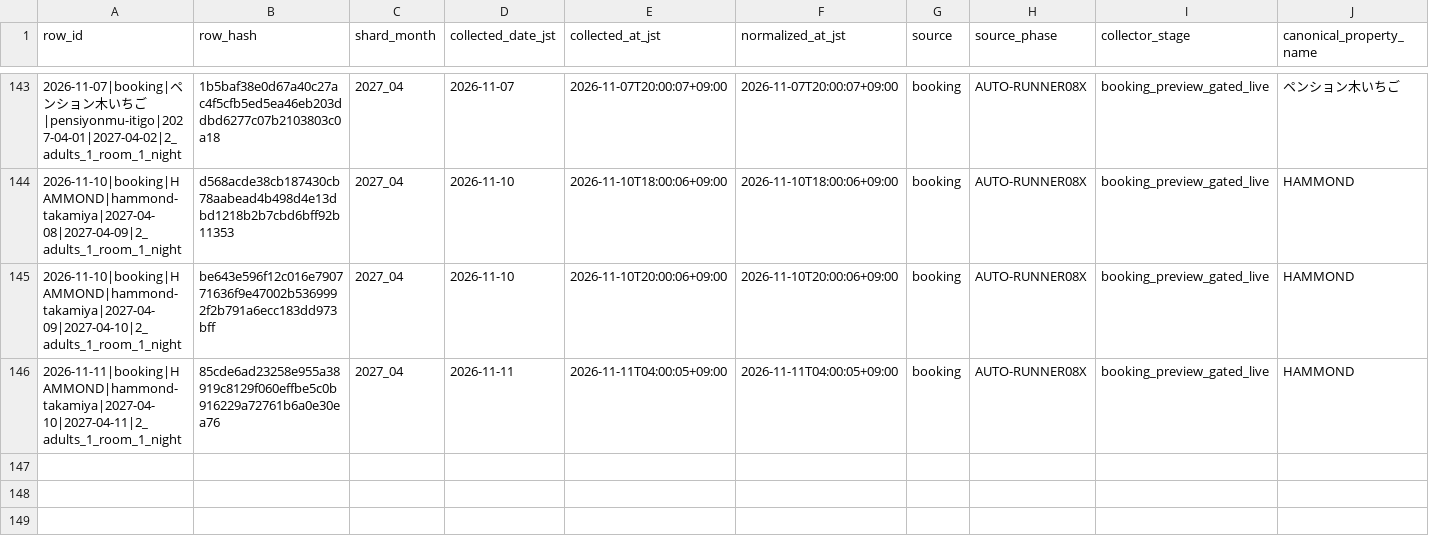
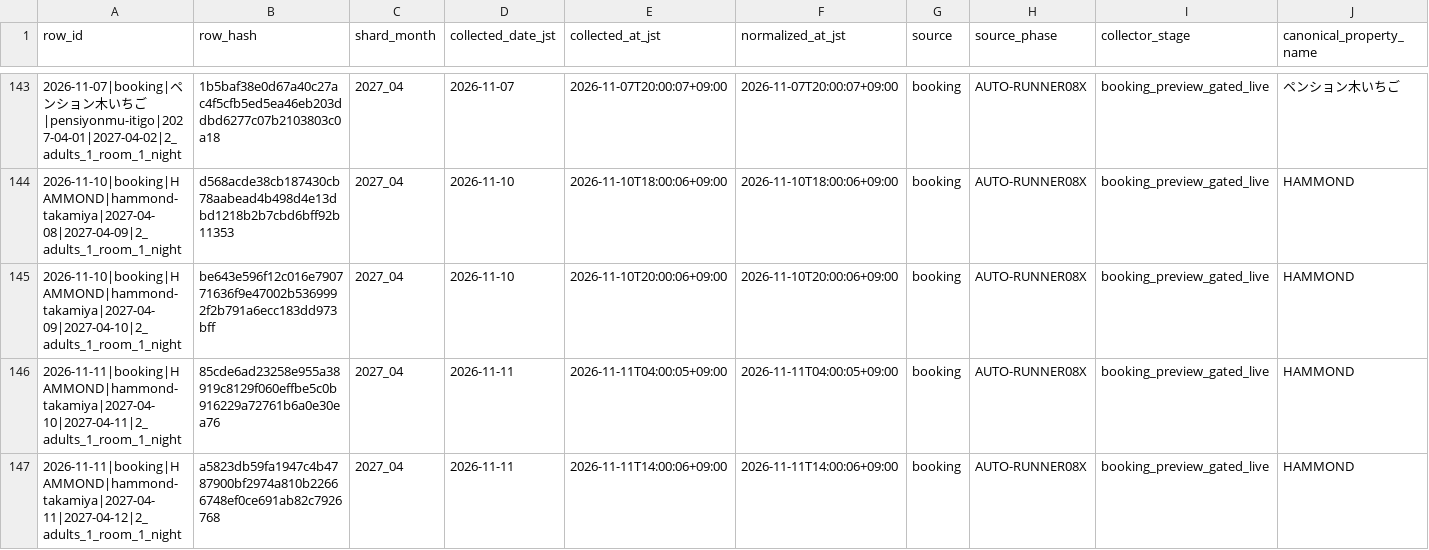
Before and after one commit to ginisato-hash/zao-market-intelligence, a CSV file: .data/history/zao_signals_2027_04.csv, drawn as a sheet; only a part is shown, gaps mark what is left out; rows hold the shown columns only; the diff names each change by its address in the sheet, - before the commit and + after, or states it on an @@ line.

Commit message:
Auto-commit market data (2026-11-11T14:13:24+09:00)
Automated by ops:auto-commit-push after a scheduled collection run appended
new observations. Data-only: .data/history + apps/zmi-bi-web/data +
.data/market-observations.

```diff
--- a/.data/history/zao_signals_2027_04.csv
+++ b/.data/history/zao_signals_2027_04.csv
+row 147: 2026-11-11|booking|HAMMOND|hammond-takamiya|2027-04-11|2027-04-12|2_adults_1_room_1_night | a5823db59fa1947c4b4787900bf2974a810b22666748ef0ce691ab82c7926768 | 2027_04 | 2026-11-11 | 2026-11-11T14:00:06+09:00 | 2026-11-11T14:00:06+09:00 | booking | AUTO-RUNNER08X | booking_preview_gated_live | HAMMOND
```
Also changed, not shown: .data/history/zao_signals_2027_09.csv, apps/zmi-bi-web/data/market_dp_pressure_by_checkin.csv, 13 other files.
